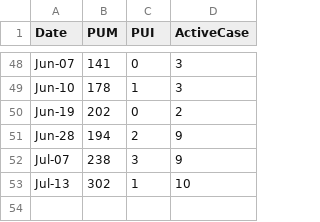
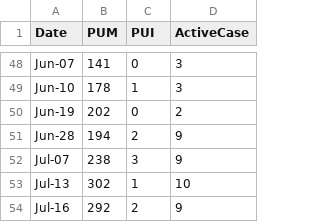
Before and after one commit to djmacao/Covid-19, a CSV file: Covid_Tagum_Data/covid_tc_daily.csv, drawn as a sheet; only a part is shown, gaps mark what is left out.

Commit message:
tagum updates as of 2020Jul16

```diff
--- a/Covid_Tagum_Data/covid_tc_daily.csv
+++ b/Covid_Tagum_Data/covid_tc_daily.csv
@@ -53 +53,2 @@ Jul-07,238,3,9
 Jul-13,302,1,10
+Jul-16,292,2,9
```
Also changed, not shown: Covid_Tagum_Data/covid_tc.csv, 1 other file.
